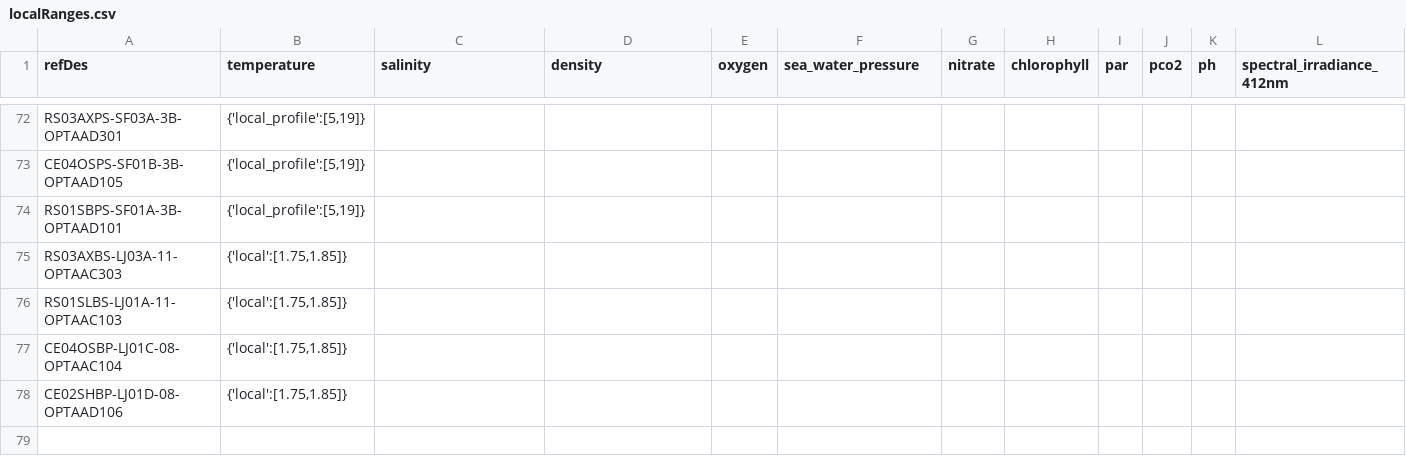
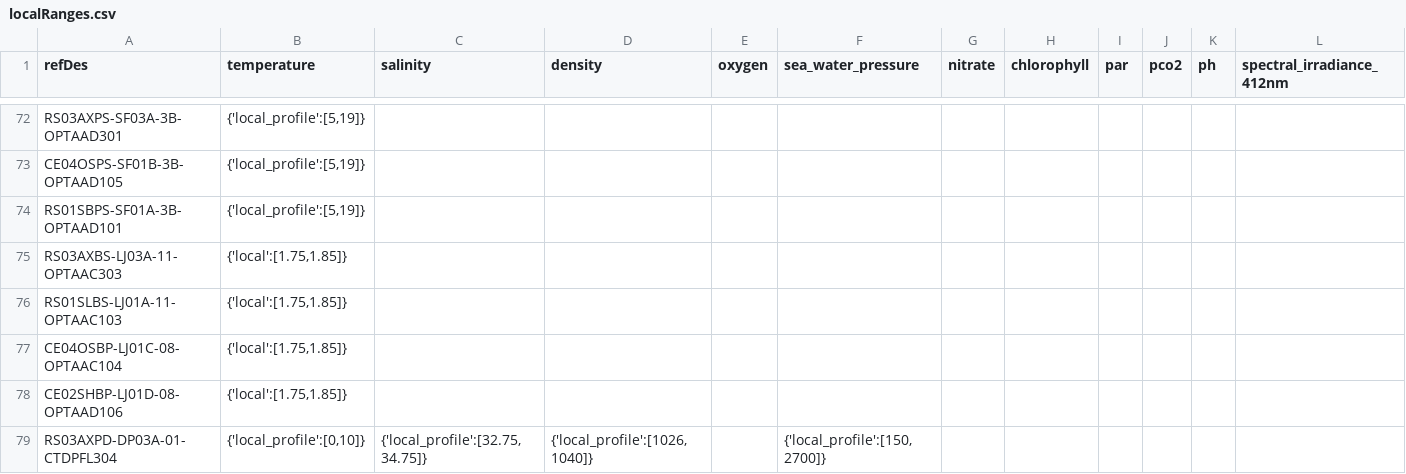
Before and after one commit to OOI-CabledArray/rca-data-tools, a CSV file: rca_data_tools/qaqc/params/localRanges.csv, drawn as a sheet; only a part is shown, gaps mark what is left out; rows hold the shown columns only; the diff names each change by its address in the sheet, - before the commit and + after, or states it on an @@ line.

```diff
--- a/rca_data_tools/qaqc/params/localRanges.csv
+++ b/rca_data_tools/qaqc/params/localRanges.csv
+row 79: RS03AXPD-DP03A-01-CTDPFL304 | {'local_profile':[0,10]} | {'local_profile':[32.75,34.75]} | {'local_profile':[1026,1040]} |  | {'local_profile':[150,2700]}
```
Also changed, not shown: rca_data_tools/qaqc/params/sitesDictionary.csv, 6 other files.
